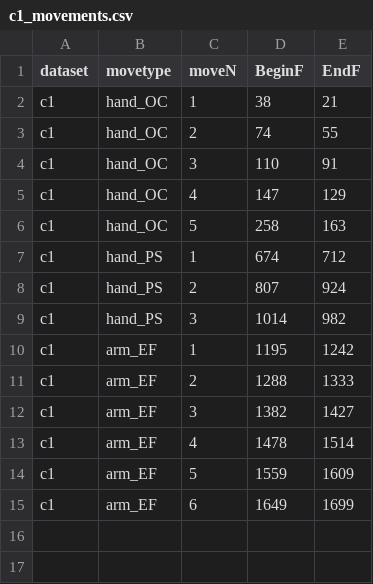
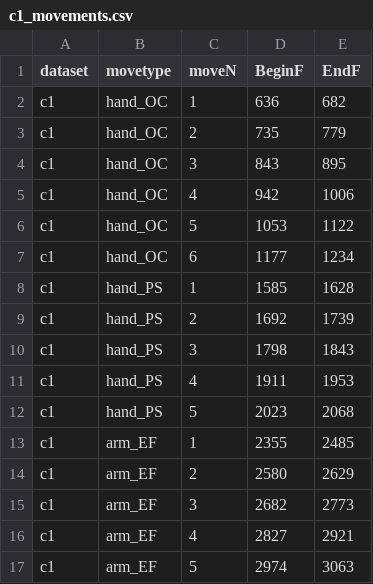
Before and after one commit to NERD-CO/SummerKinematics, a CSV file: Pipeline/exported_movements/c1_movements.csv, drawn as a sheet.

```diff
--- a/Pipeline/exported_movements/c1_movements.csv
+++ b/Pipeline/exported_movements/c1_movements.csv
@@ -1,15 +1,17 @@
 dataset,movetype,moveN,BeginF,EndF
-c1,hand_OC,1,38,21
-c1,hand_OC,2,74,55
-c1,hand_OC,3,110,91
-c1,hand_OC,4,147,129
-c1,hand_OC,5,258,163
-c1,hand_PS,1,674,712
-c1,hand_PS,2,807,924
-c1,hand_PS,3,1014,982
-c1,arm_EF,1,1195,1242
-c1,arm_EF,2,1288,1333
-c1,arm_EF,3,1382,1427
-c1,arm_EF,4,1478,1514
-c1,arm_EF,5,1559,1609
-c1,arm_EF,6,1649,1699
+c1,hand_OC,1,636,682
+c1,hand_OC,2,735,779
+c1,hand_OC,3,843,895
+c1,hand_OC,4,942,1006
+c1,hand_OC,5,1053,1122
+c1,hand_OC,6,1177,1234
+c1,hand_PS,1,1585,1628
+c1,hand_PS,2,1692,1739
+c1,hand_PS,3,1798,1843
+c1,hand_PS,4,1911,1953
+c1,hand_PS,5,2023,2068
+c1,arm_EF,1,2355,2485
+c1,arm_EF,2,2580,2629
+c1,arm_EF,3,2682,2773
+c1,arm_EF,4,2827,2921
+c1,arm_EF,5,2974,3063
```
Also changed, not shown: Pipeline/exported_movements/c2_movements.csv, Pipeline/exported_movements/c3_movements.csv, 9 other files.
